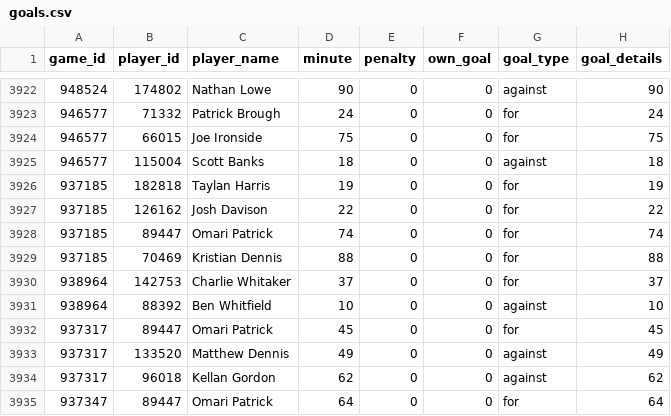
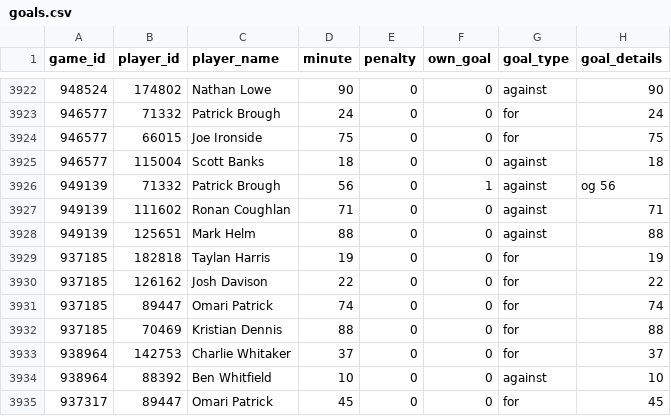
Before and after one commit to petebrown/scrape-goals, a CSV file: data/goals.csv, drawn as a sheet; only a part is shown, gaps mark what is left out; the shorter side is filled out with more unchanged rows.

```diff
--- a/data/goals.csv
+++ b/data/goals.csv
@@ -3925,2 +3925,5 @@ game_id,player_id,player_name,minute,penalty,own_goal,goal_type,goal_details
 946577,115004,Scott Banks,18,0,0,against,18
+949139,71332,Patrick Brough,56,0,1,against,og 56
+949139,111602,Ronan Coughlan,71,0,0,against,71
+949139,125651,Mark Helm,88,0,0,against,88
 937185,182818,Taylan Harris,19,0,0,for,19
```
